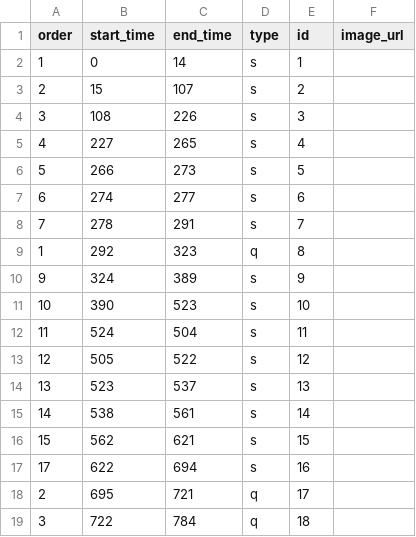
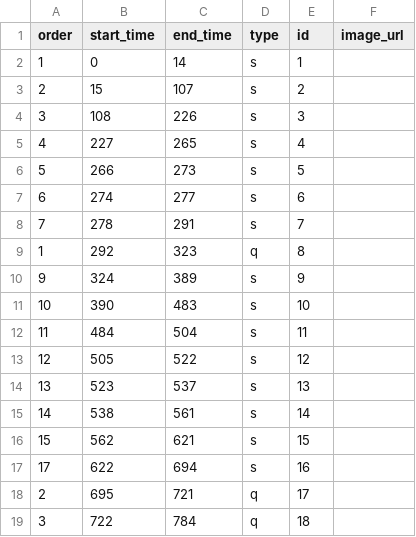
Before and after one commit to duynguyen/moocvis, a CSV file: files/slides/5-2_slides.csv, drawn as a sheet.

```diff
--- a/files/slides/5-2_slides.csv
+++ b/files/slides/5-2_slides.csv
@@ -10,4 +10,4 @@ order,start_time,end_time,type,id,image_url
 9,324,389,s,9,
-10,390,523,s,10,
-11,524,504,s,11,
+10,390,483,s,10,
+11,484,504,s,11,
 12,505,522,s,12,
```
Also changed, not shown: files/slides/5-3_slides.csv, files/slides/5-8_slides.csv.
